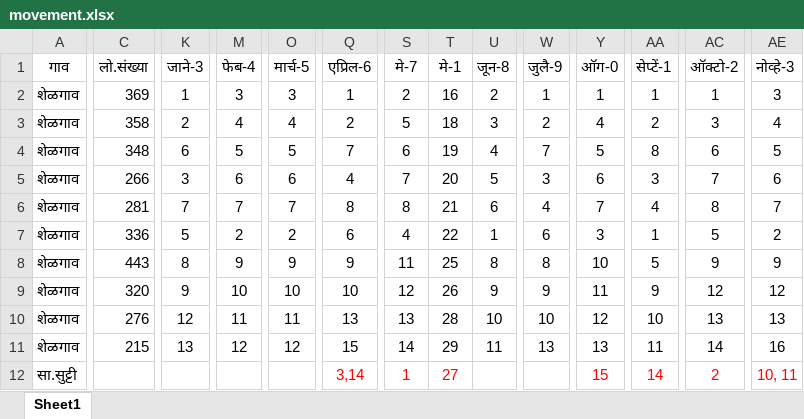
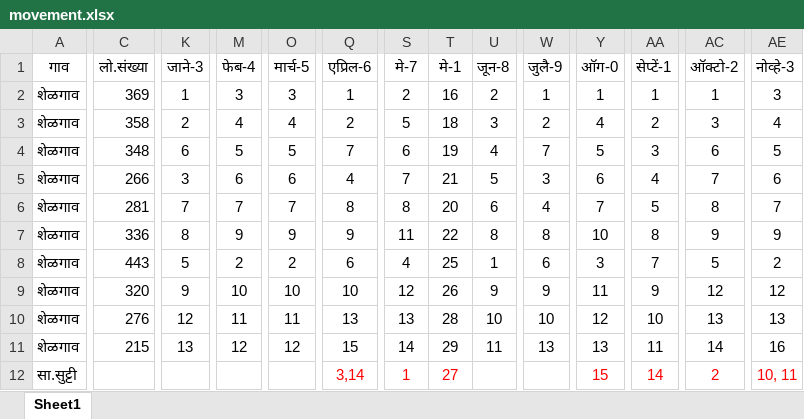
Before and after one commit to sagarpandkar90/MPW-Reports, an Excel workbook: movement.xlsx, sheet Sheet1, drawn as a sheet; only a part is shown, gaps mark what is left out; values as stored, in another font and other column widths than the file's, no borders; the diff covers the shown part only; the diff names each change by its address in the sheet, - before the commit and + after, or states it on an @@ line.

Commit message:
updated movement.xlsx.

```diff
--- a/movement.xlsx (sheet Sheet1)
+++ b/movement.xlsx (sheet Sheet1)
-AA4 (सेप्टें-1): 8
+AA4 (सेप्टें-1): 3
-T5 (मे-1): 20
+T5 (मे-1): 21
-AA5 (सेप्टें-1): 3
+AA5 (सेप्टें-1): 4
-T6 (मे-1): 21
+T6 (मे-1): 20
-AA6 (सेप्टें-1): 4
+AA6 (सेप्टें-1): 5
-K7 (जाने-3): 5
+K7 (जाने-3): 8
-M7 (फेब-4): 2
+M7 (फेब-4): 9
-O7 (मार्च-5): 2
+O7 (मार्च-5): 9
-Q7 (एप्रिल-6): 6
+Q7 (एप्रिल-6): 9
-S7 (मे-7): 4
+S7 (मे-7): 11
-U7 (जून-8): 1
+U7 (जून-8): 8
-W7 (जुलै-9): 6
+W7 (जुलै-9): 8
-Y7 (ऑग-0): 3
+Y7 (ऑग-0): 10
-AA7 (सेप्टें-1): 1
+AA7 (सेप्टें-1): 8
-AC7 (ऑक्टो-2): 5
+AC7 (ऑक्टो-2): 9
-AE7 (नोव्हे-3): 2
+AE7 (नोव्हे-3): 9
-K8 (जाने-3): 8
+K8 (जाने-3): 5
-M8 (फेब-4): 9
+M8 (फेब-4): 2
-O8 (मार्च-5): 9
+O8 (मार्च-5): 2
-Q8 (एप्रिल-6): 9
+Q8 (एप्रिल-6): 6
-S8 (मे-7): 11
+S8 (मे-7): 4
-U8 (जून-8): 8
+U8 (जून-8): 1
-W8 (जुलै-9): 8
+W8 (जुलै-9): 6
-Y8 (ऑग-0): 10
+Y8 (ऑग-0): 3
-AA8 (सेप्टें-1): 5
+AA8 (सेप्टें-1): 7
-AC8 (ऑक्टो-2): 9
+AC8 (ऑक्टो-2): 5
-AE8 (नोव्हे-3): 9
+AE8 (नोव्हे-3): 2
```
Also changed, not shown: 4 edited cells elsewhere in this sheet.
